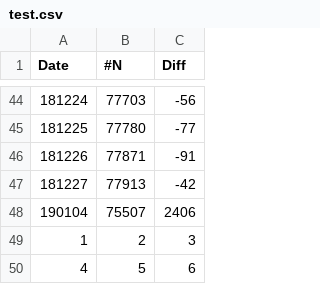
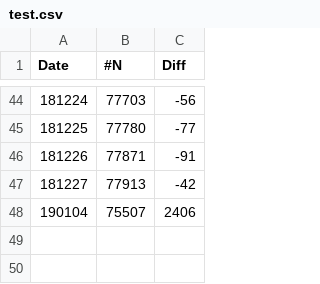
Before and after one commit to ngk45/ngk45.github.io, a CSV file: test.csv, drawn as a sheet; only a part is shown, gaps mark what is left out.

```diff
--- a/test.csv
+++ b/test.csv
@@ -48,3 +48 @@ Date,#N,Diff
 190104,75507, 2406
-1, 2, 3
-4, 5, 6
```
Also changed, not shown: 1 other file.
